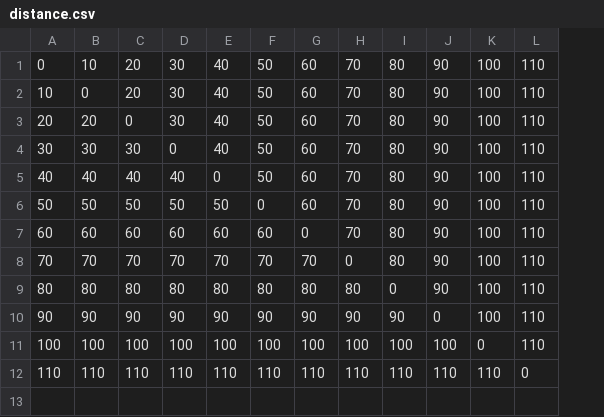
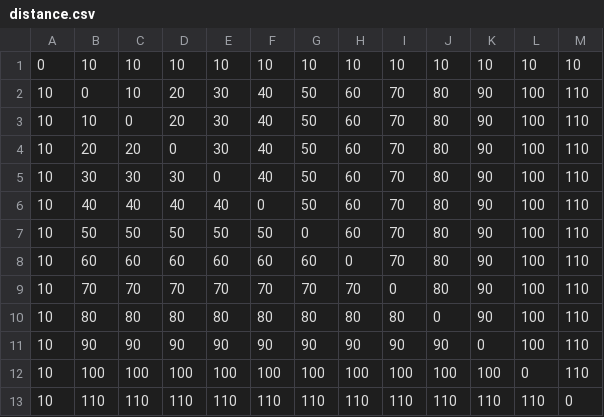
Before and after one commit to Bukio-chan/sotsuken_flask, a CSV file: static/csv/distance.csv, drawn as a sheet; addresses are those after the commit; the diff names each change by its address in the sheet, - before the commit and + after, or states it on an @@ line.

Commit message:
setting_distance,index.html

```diff
--- a/static/csv/distance.csv
+++ b/static/csv/distance.csv
+column A, rows 2-13: all 10
+row 1: 0 | 10 | 10 | 10 | 10 | 10 | 10 | 10 | 10 | 10 | 10 | 10 | 10
```
Also changed, not shown: static/csv/data.csv, 9 other files.
